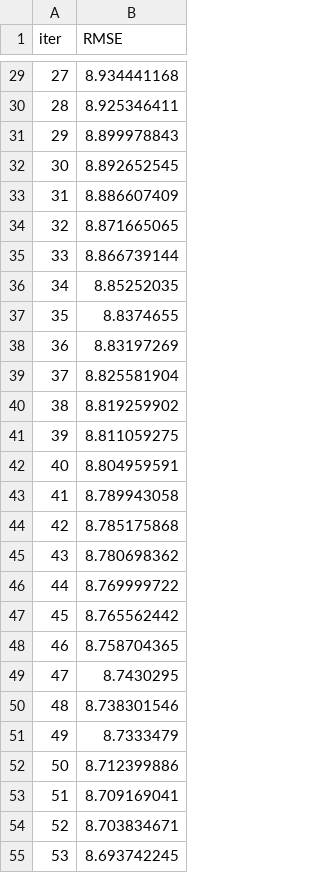
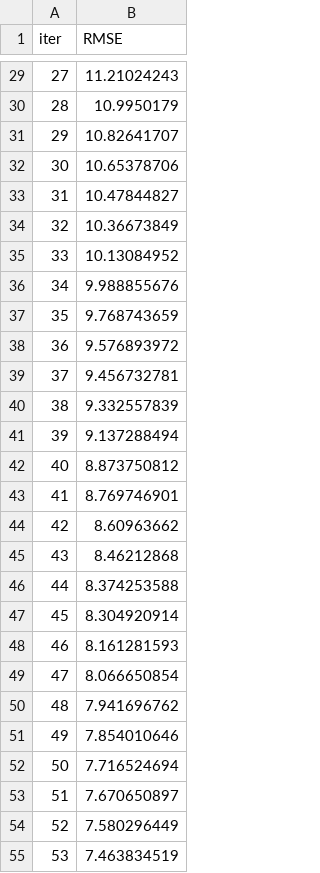
Before and after one commit to Elgeneral200/CortexX, a TSV file: catboost_info/learn_error.tsv, drawn as a sheet; only a part is shown, gaps mark what is left out; the diff covers the shown part only.

```diff
--- a/catboost_info/learn_error.tsv
+++ b/catboost_info/learn_error.tsv
@@ -29,27 +29,27 @@ iter	RMSE
-27	8.934441168
-28	8.925346411
-29	8.899978843
-30	8.892652545
-31	8.886607409
-32	8.871665065
-33	8.866739144
-34	8.85252035
-35	8.8374655
-36	8.83197269
-37	8.825581904
-38	8.819259902
-39	8.811059275
-40	8.804959591
-41	8.789943058
-42	8.785175868
-43	8.780698362
-44	8.769999722
-45	8.765562442
-46	8.758704365
-47	8.7430295
-48	8.738301546
-49	8.7333479
-50	8.712399886
-51	8.709169041
-52	8.703834671
-53	8.693742245
+27	11.21024243
+28	10.9950179
+29	10.82641707
+30	10.65378706
+31	10.47844827
+32	10.36673849
+33	10.13084952
+34	9.988855676
+35	9.768743659
+36	9.576893972
+37	9.456732781
+38	9.332557839
+39	9.137288494
+40	8.873750812
+41	8.769746901
+42	8.60963662
+43	8.46212868
+44	8.374253588
+45	8.304920914
+46	8.161281593
+47	8.066650854
+48	7.941696762
+49	7.854010646
+50	7.716524694
+51	7.670650897
+52	7.580296449
+53	7.463834519
```
Also changed, not shown: 73 edited cells elsewhere in this file, catboost_info/time_left.tsv, 14 other files.
